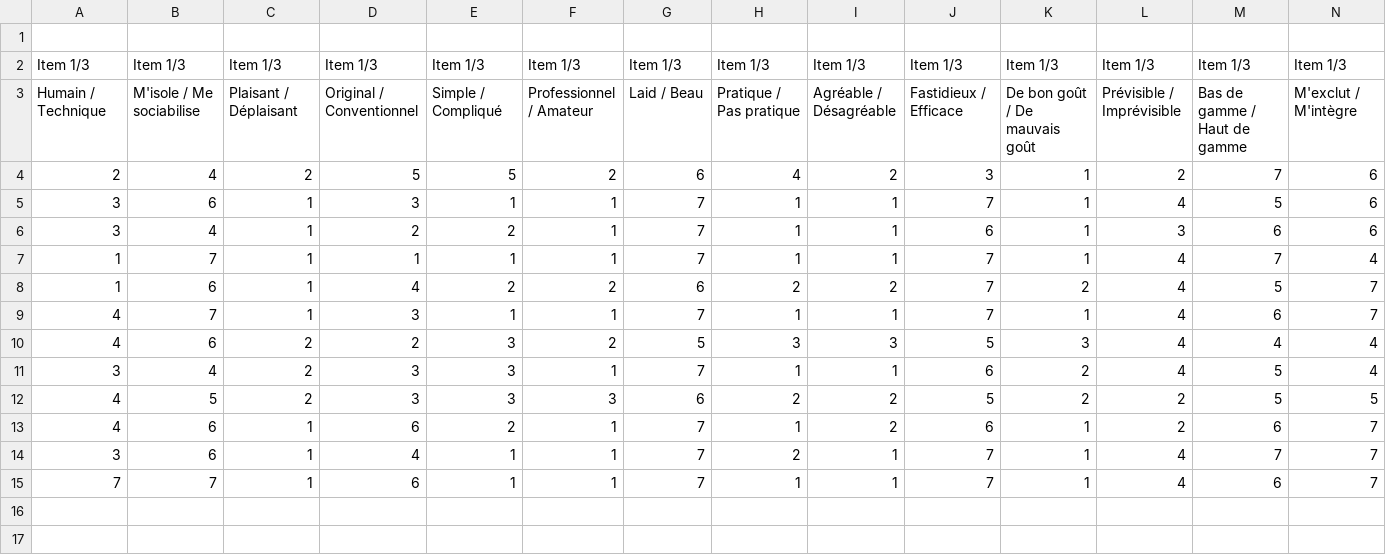
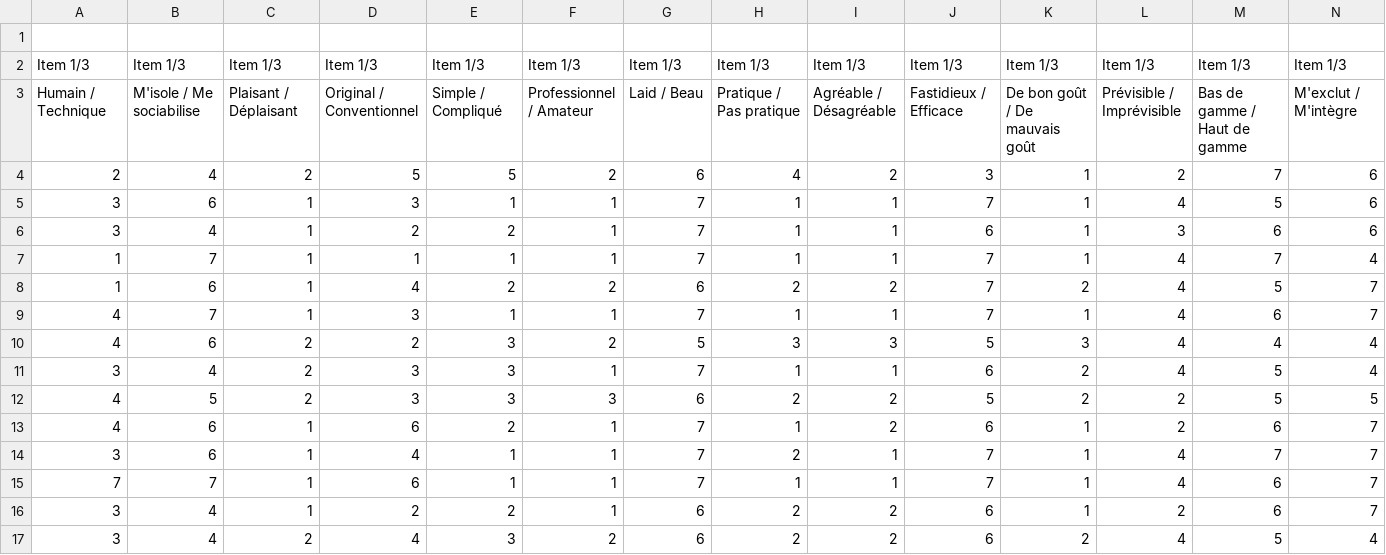
Before and after one commit to clallavena/oros-amm, a TSV file: data_analysis/data/attrakdiff_orosens.tsv (was data_analysis/attrakdiff_orosens.tsv), drawn as a sheet; only a part is shown; rows hold the shown columns only; the diff names each change by its address in the sheet, - before the commit and + after, or states it on an @@ line.

Commit message:
add data analysis documentation

```diff
--- a/data_analysis/attrakdiff_orosens.tsv
+++ b/data_analysis/data/attrakdiff_orosens.tsv
+row 16: 3 | 4 | 1 | 2 | 2 | 1 | 6 | 2 | 2 | 6 | 1 | 2 | 6 | 7
+row 17: 3 | 4 | 2 | 4 | 3 | 2 | 6 | 2 | 2 | 6 | 2 | 4 | 5 | 4
```
Also changed, not shown: 58 other files.
